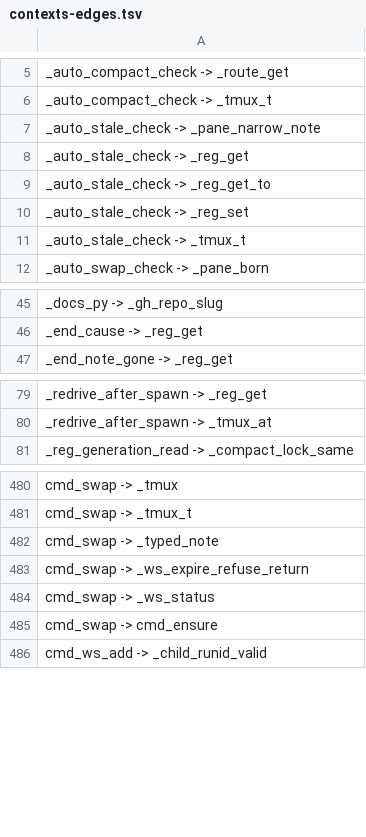
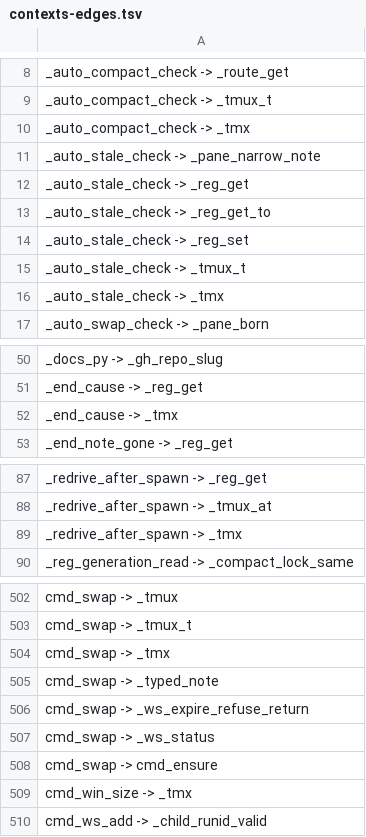
Before and after one commit to Synapsium-Labs/ccrc-pwa, a TSV file: ccd/contexts-edges.tsv, drawn as a sheet; only a part is shown, gaps mark what is left out; the diff covers the shown part only; the diff names each change by its address in the sheet, - before the commit and + after, or states it on an @@ line.

```diff
--- a/ccd/contexts-edges.tsv
+++ b/ccd/contexts-edges.tsv
+row 10: _auto_compact_check -> _tmx
+row 16: _auto_stale_check -> _tmx
+row 52: _end_cause -> _tmx
+row 89: _redrive_after_spawn -> _tmx
+row 504: cmd_swap -> _tmx
+row 509: cmd_win_size -> _tmx
```
Also changed, not shown: 20 added rows elsewhere in this file, ccd/contexts.tsv, 15 other files.
